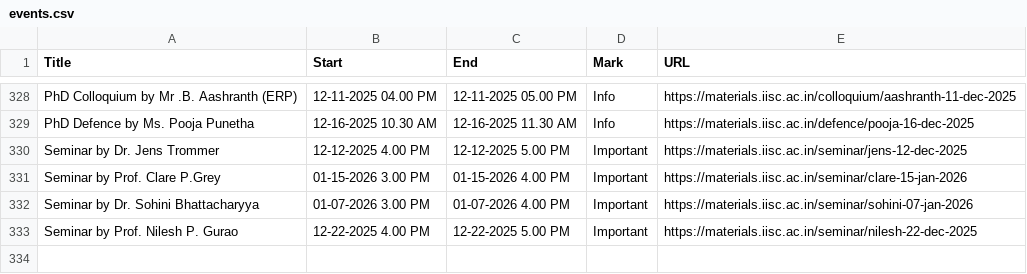
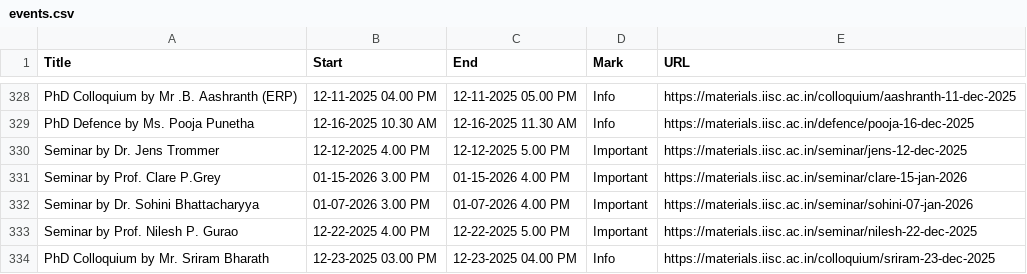
Before and after one commit to mte-iisc/materials-iisc, a CSV file: events/events.csv, drawn as a sheet; only a part is shown, gaps mark what is left out; the diff names each change by its address in the sheet, - before the commit and + after, or states it on an @@ line.

```diff
--- a/events/events.csv
+++ b/events/events.csv
+row 334: PhD Colloquium by Mr. Sriram Bharath | 12-23-2025 03.00 PM | 12-23-2025 04.00 PM | Info | https://materials.iisc.ac.in/colloquium/sriram-23-dec-2025
```
Also changed, not shown: _site/events/events.csv, 11 other files.
